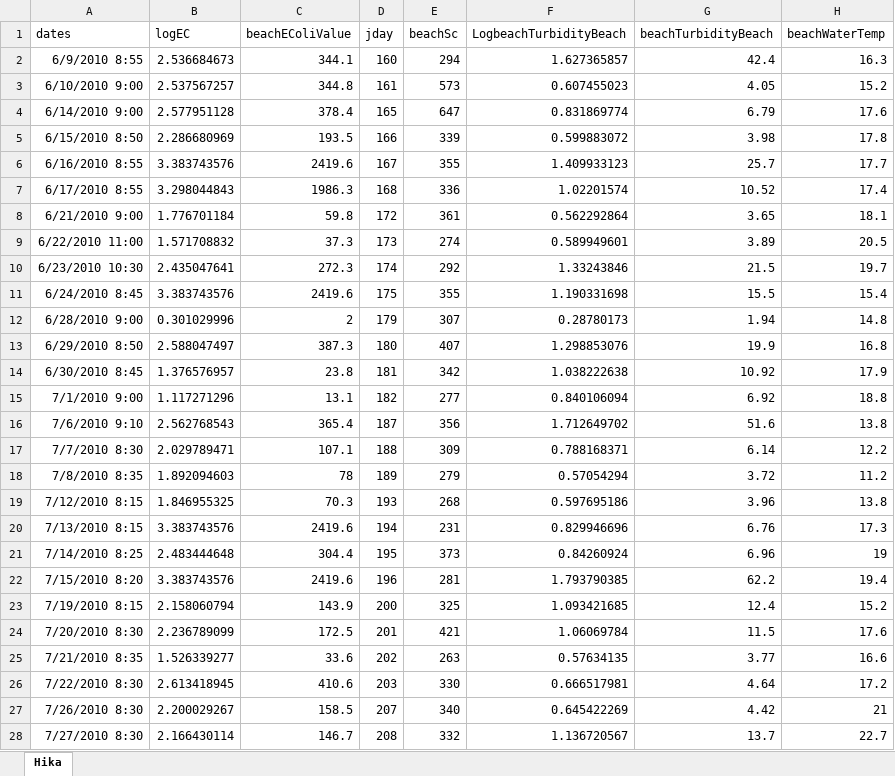
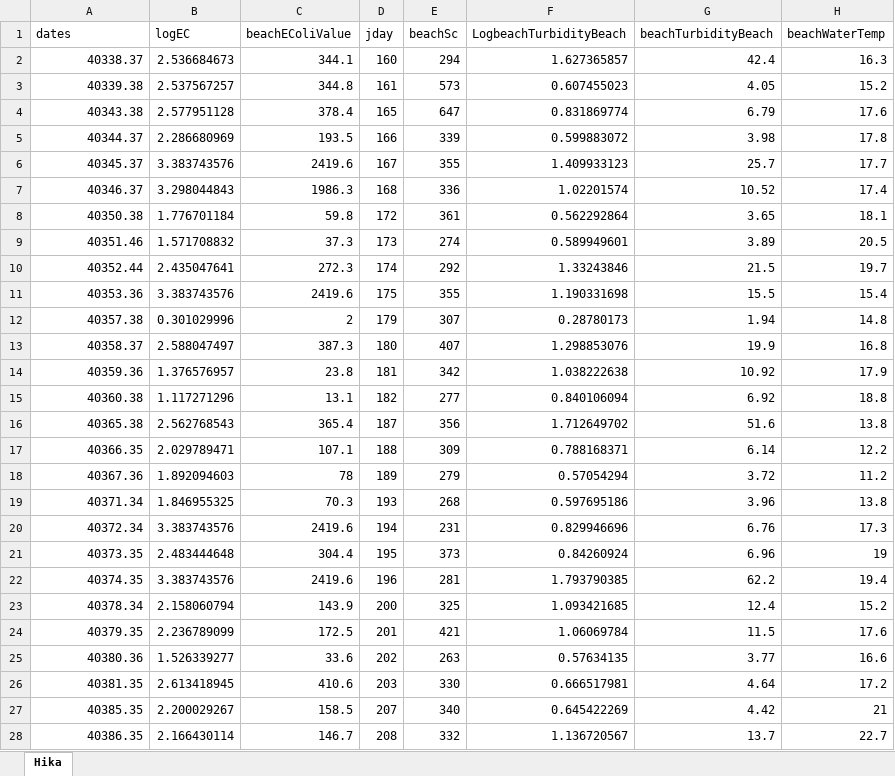
Before and after one commit to wes-brooks/beauty_contest, an Excel workbook: data/Hika.xlsx, sheet Hika, drawn as a sheet; only a part is shown; values as stored, in another font and other column widths than the file's, no borders; the diff covers the shown part only; the diff names each change by its address in the sheet, - before the commit and + after, or states it on an @@ line.

```diff
--- a/data/Hika.xlsx (sheet Hika)
+++ b/data/Hika.xlsx (sheet Hika)
-A2 (dates): 6/9/2010 8:55
+A2 (dates): 40338.37
-A3 (dates): 6/10/2010 9:00
+A3 (dates): 40339.38
-A4 (dates): 6/14/2010 9:00
+A4 (dates): 40343.38
-A5 (dates): 6/15/2010 8:50
+A5 (dates): 40344.37
-A6 (dates): 6/16/2010 8:55
+A6 (dates): 40345.37
-A7 (dates): 6/17/2010 8:55
+A7 (dates): 40346.37
-A8 (dates): 6/21/2010 9:00
+A8 (dates): 40350.38
-A9 (dates): 6/22/2010 11:00
+A9 (dates): 40351.46
-A10 (dates): 6/23/2010 10:30
+A10 (dates): 40352.44
-A11 (dates): 6/24/2010 8:45
+A11 (dates): 40353.36
-A12 (dates): 6/28/2010 9:00
+A12 (dates): 40357.38
-A13 (dates): 6/29/2010 8:50
+A13 (dates): 40358.37
-A14 (dates): 6/30/2010 8:45
+A14 (dates): 40359.36
-A15 (dates): 7/1/2010 9:00
+A15 (dates): 40360.38
-A16 (dates): 7/6/2010 9:10
+A16 (dates): 40365.38
-A17 (dates): 7/7/2010 8:30
+A17 (dates): 40366.35
-A18 (dates): 7/8/2010 8:35
+A18 (dates): 40367.36
-A19 (dates): 7/12/2010 8:15
+A19 (dates): 40371.34
-A20 (dates): 7/13/2010 8:15
+A20 (dates): 40372.34
-A21 (dates): 7/14/2010 8:25
+A21 (dates): 40373.35
-A22 (dates): 7/15/2010 8:20
+A22 (dates): 40374.35
-A23 (dates): 7/19/2010 8:15
+A23 (dates): 40378.34
-A24 (dates): 7/20/2010 8:30
+A24 (dates): 40379.35
-A25 (dates): 7/21/2010 8:35
+A25 (dates): 40380.36
-A26 (dates): 7/22/2010 8:30
+A26 (dates): 40381.35
-A27 (dates): 7/26/2010 8:30
+A27 (dates): 40385.35
-A28 (dates): 7/27/2010 8:30
+A28 (dates): 40386.35
```
Also changed, not shown: 73 edited cells elsewhere in this sheet, 27 other files.
